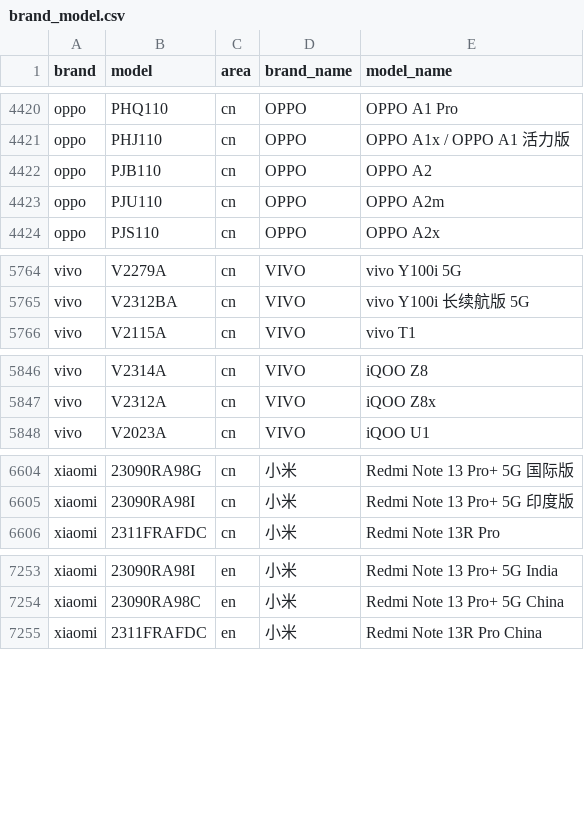
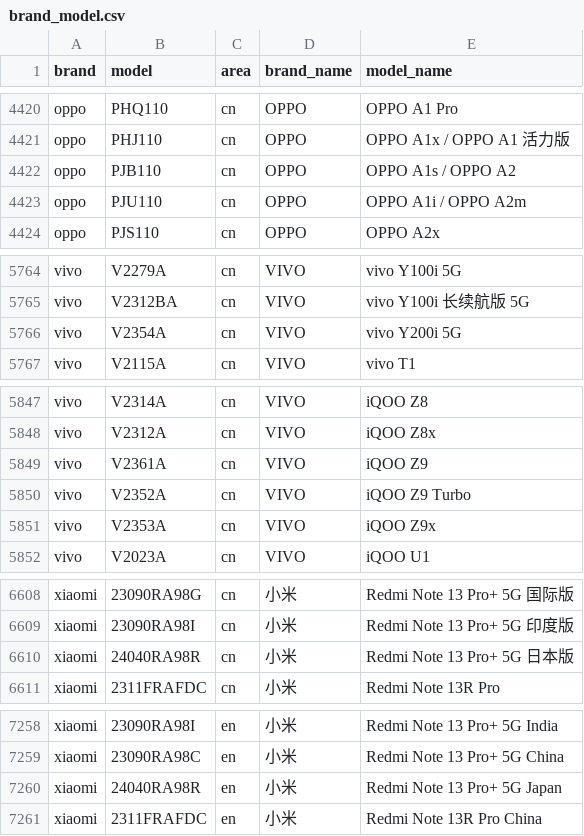
Before and after one commit to jantacy/mobilemodels, a CSV file: brand_model.csv, drawn as a sheet; only a part is shown, gaps mark what is left out.

Commit message:
Sync with MobileModels 1d22c1fb04e5678a9782b9f7bfc2af9c65af21e9

```diff
--- a/brand_model.csv
+++ b/brand_model.csv
@@ -4421,4 +4421,4 @@ oppo,PHQ110,cn,OPPO, OPPO A1 Pro
 oppo,PHJ110,cn,OPPO, OPPO A1x / OPPO A1 活力版
-oppo,PJB110,cn,OPPO, OPPO A2
-oppo,PJU110,cn,OPPO, OPPO A2m
+oppo,PJB110,cn,OPPO, OPPO A1s / OPPO A2
+oppo,PJU110,cn,OPPO, OPPO A1i / OPPO A2m
 oppo,PJS110,cn,OPPO, OPPO A2x
@@ -5765,2 +5765,3 @@ vivo,V2279A,cn,VIVO, vivo Y100i 5G
 vivo,V2312BA,cn,VIVO, vivo Y100i 长续航版 5G
+vivo,V2354A,cn,VIVO, vivo Y200i 5G
 vivo,V2115A,cn,VIVO, vivo T1
@@ -5847,2 +5848,5 @@ vivo,V2314A,cn,VIVO, iQOO Z8
 vivo,V2312A,cn,VIVO, iQOO Z8x
+vivo,V2361A,cn,VIVO, iQOO Z9
+vivo,V2352A,cn,VIVO, iQOO Z9 Turbo
+vivo,V2353A,cn,VIVO, iQOO Z9x
 vivo,V2023A,cn,VIVO, iQOO U1
@@ -6605,2 +6609,3 @@ xiaomi,23090RA98G,cn,小米, Redmi Note 13 Pro+ 5G 国际版
 xiaomi,23090RA98I,cn,小米, Redmi Note 13 Pro+ 5G 印度版
+xiaomi,24040RA98R,cn,小米, Redmi Note 13 Pro+ 5G 日本版
 xiaomi,2311FRAFDC,cn,小米, Redmi Note 13R Pro
@@ -7254,2 +7259,3 @@ xiaomi,23090RA98I,en,小米, Redmi Note 13 Pro+ 5G India
 xiaomi,23090RA98C,en,小米, Redmi Note 13 Pro+ 5G China
+xiaomi,24040RA98R,en,小米, Redmi Note 13 Pro+ 5G Japan
 xiaomi,2311FRAFDC,en,小米, Redmi Note 13R Pro China
```
Also changed, not shown: 1 other file.
